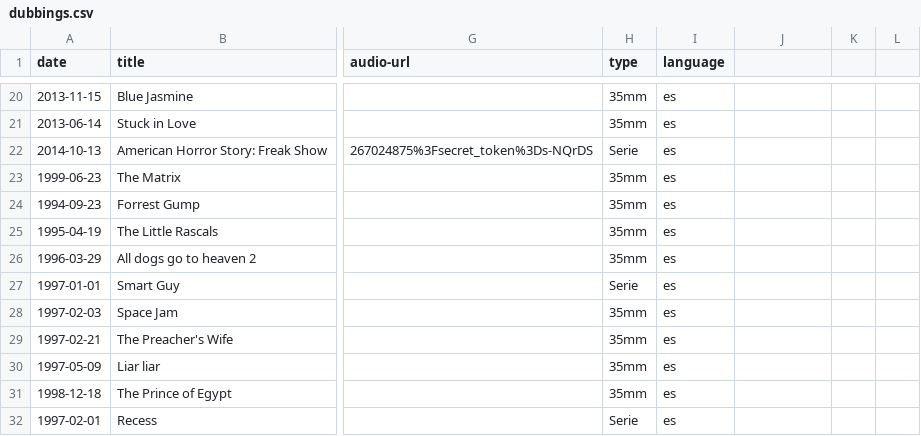
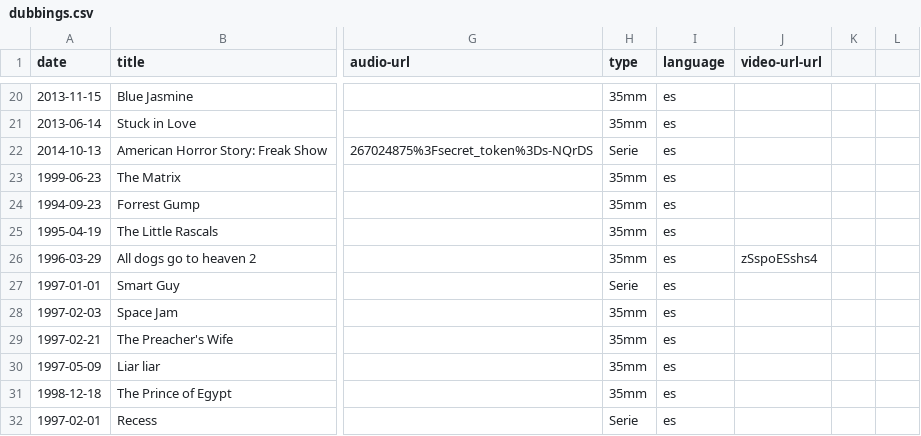
Before and after one commit to mutsuda/mutsuda.github.io, a CSV file: _data/dubbings.csv, drawn as a sheet; only a part is shown, gaps mark what is left out; the diff names each change by its address in the sheet, - before the commit and + after, or states it on an @@ line.

```diff
--- a/_data/dubbings.csv
+++ b/_data/dubbings.csv
-J1: (empty)
+J1: video-url-url
-J26 (video-url-url): (empty)
+J26 (video-url-url): zSspoESshs4
```
Also changed, not shown: 2 other files.
